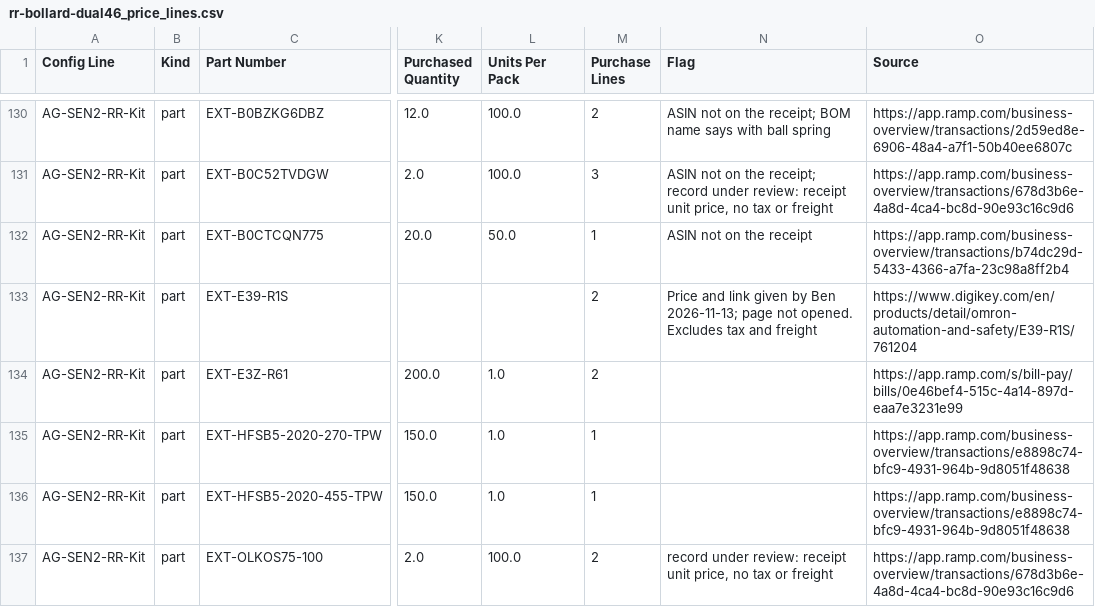
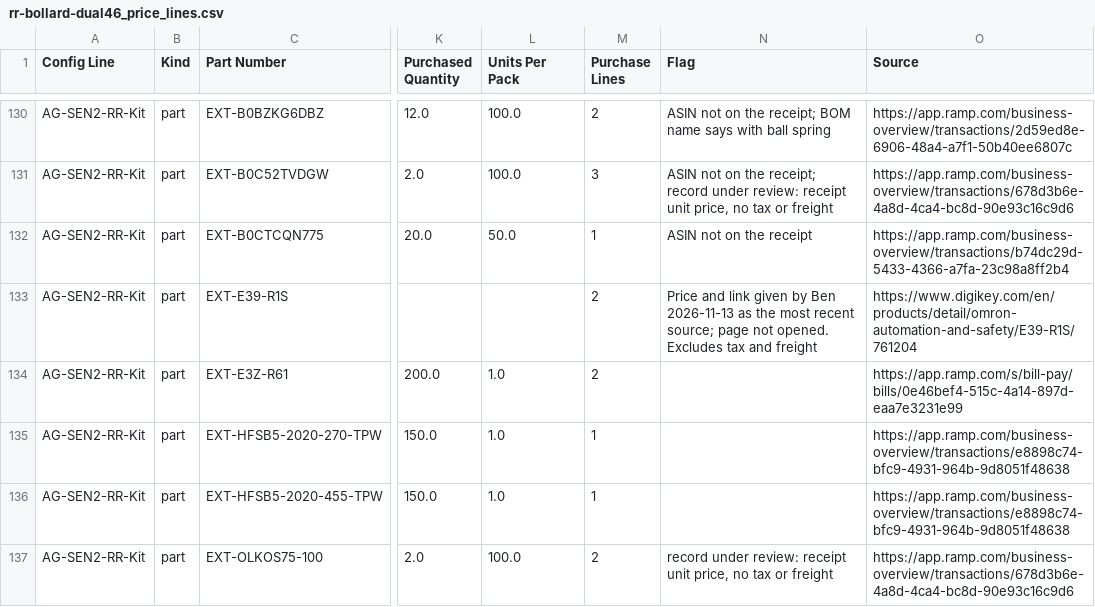
Before and after one commit to WardBenjamin/katana_aligni_migration, a CSV file: scratchpad/2026-11-13-vpi-assembly-price/out/rr-bollard-dual46_price_lines.csv, drawn as a sheet; only a part is shown, gaps mark what is left out; the diff covers the shown part only; the diff names each change by its address in the sheet, - before the commit and + after, or states it on an @@ line.

```diff
--- a/scratchpad/2026-11-13-vpi-assembly-price/out/rr-bollard-dual46_price_lines.csv
+++ b/scratchpad/2026-11-13-vpi-assembly-price/out/rr-bollard-dual46_price_lines.csv
-N133 (Flag): …by Ben 2026-11-13; page not…
+N133 (Flag): …by Ben 2026-11-13 as the most recent source; page not…
```
Also changed, not shown: 42 edited cells elsewhere in this file, scratchpad/2026-11-13-vpi-assembly-price/invoice_lines.csv, scratchpad/2026-11-13-vpi-assembly-price/manual_prices.csv, 14 other files.
